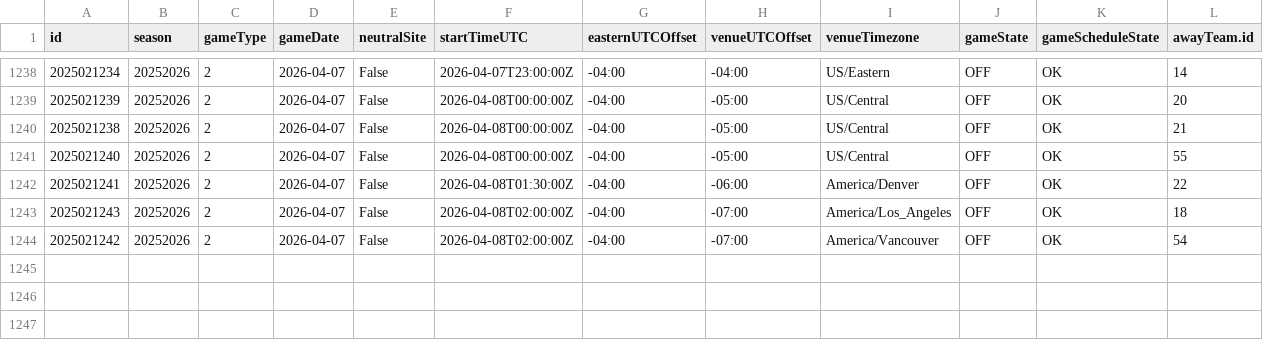
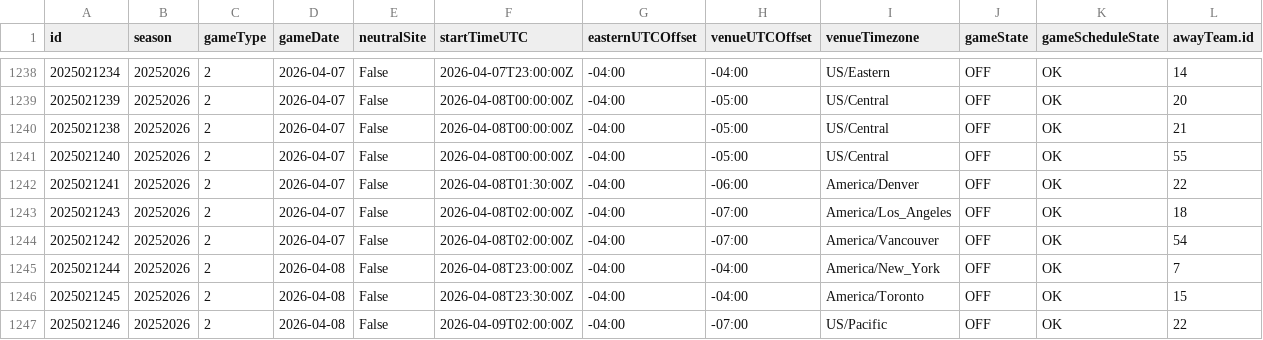
Before and after one commit to justinjjlee/NHL-Analytics, a CSV file: latest/box/2025_gamelist_raw.csv, drawn as a sheet; only a part is shown, gaps mark what is left out; rows hold the shown columns only; the diff names each change by its address in the sheet, - before the commit and + after, or states it on an @@ line.

```diff
--- a/latest/box/2025_gamelist_raw.csv
+++ b/latest/box/2025_gamelist_raw.csv
+row 1245: 2025021244 | 20252026 | 2 | 2026-04-08 | False | 2026-04-08T23:00:00Z | -04:00 | -04:00 | America/New_York | OFF | OK | 7
+row 1246: 2025021245 | 20252026 | 2 | 2026-04-08 | False | 2026-04-08T23:30:00Z | -04:00 | -04:00 | America/Toronto | OFF | OK | 15
+row 1247: 2025021246 | 20252026 | 2 | 2026-04-08 | False | 2026-04-09T02:00:00Z | -04:00 | -07:00 | US/Pacific | OFF | OK | 22
```
Also changed, not shown: latest/box/2025_box.csv, latest/box/2025_box_team.csv, 5 other files.
